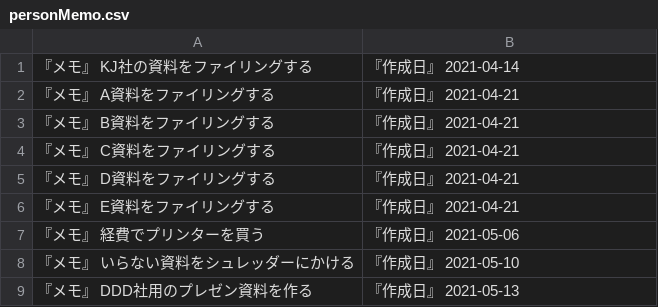
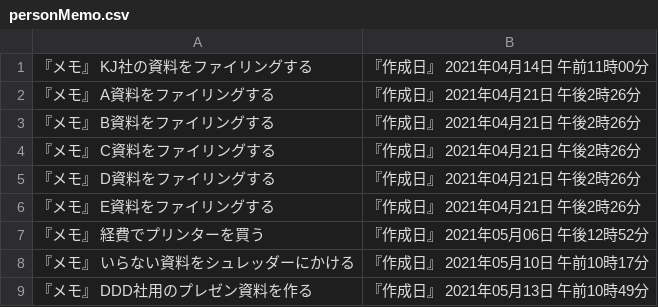
Before and after one commit to YumaMaruyama/WorkEfficiencyAppTodo, a CSV file: personMemo.csv, drawn as a sheet.

```diff
--- a/personMemo.csv
+++ b/personMemo.csv
@@ -1,9 +1,9 @@
-『メモ』 KJ社の資料をファイリングする,『作成日』 2021-04-14
-『メモ』 A資料をファイリングする,『作成日』 2021-04-21
-『メモ』 B資料をファイリングする,『作成日』 2021-04-21
-『メモ』 C資料をファイリングする,『作成日』 2021-04-21
-『メモ』 D資料をファイリングする,『作成日』 2021-04-21
-『メモ』 E資料をファイリングする,『作成日』 2021-04-21
-『メモ』 経費でプリンターを買う,『作成日』 2021-05-06
-『メモ』 いらない資料をシュレッダーにかける,『作成日』 2021-05-10
-『メモ』 DDD社用のプレゼン資料を作る,『作成日』 2021-05-13
+『メモ』 KJ社の資料をファイリングする,『作成日』 2021年04月14日 午前11時00分
+『メモ』 A資料をファイリングする,『作成日』 2021年04月21日 午後2時26分
+『メモ』 B資料をファイリングする,『作成日』 2021年04月21日 午後2時26分
+『メモ』 C資料をファイリングする,『作成日』 2021年04月21日 午後2時26分
+『メモ』 D資料をファイリングする,『作成日』 2021年04月21日 午後2時26分
+『メモ』 E資料をファイリングする,『作成日』 2021年04月21日 午後2時26分
+『メモ』 経費でプリンターを買う,『作成日』 2021年05月06日 午後12時52分
+『メモ』 いらない資料をシュレッダーにかける,『作成日』 2021年05月10日 午前10時17分
+『メモ』 DDD社用のプレゼン資料を作る,『作成日』 2021年05月13日 午前10時49分
```
Also changed, not shown: 2 other files.
